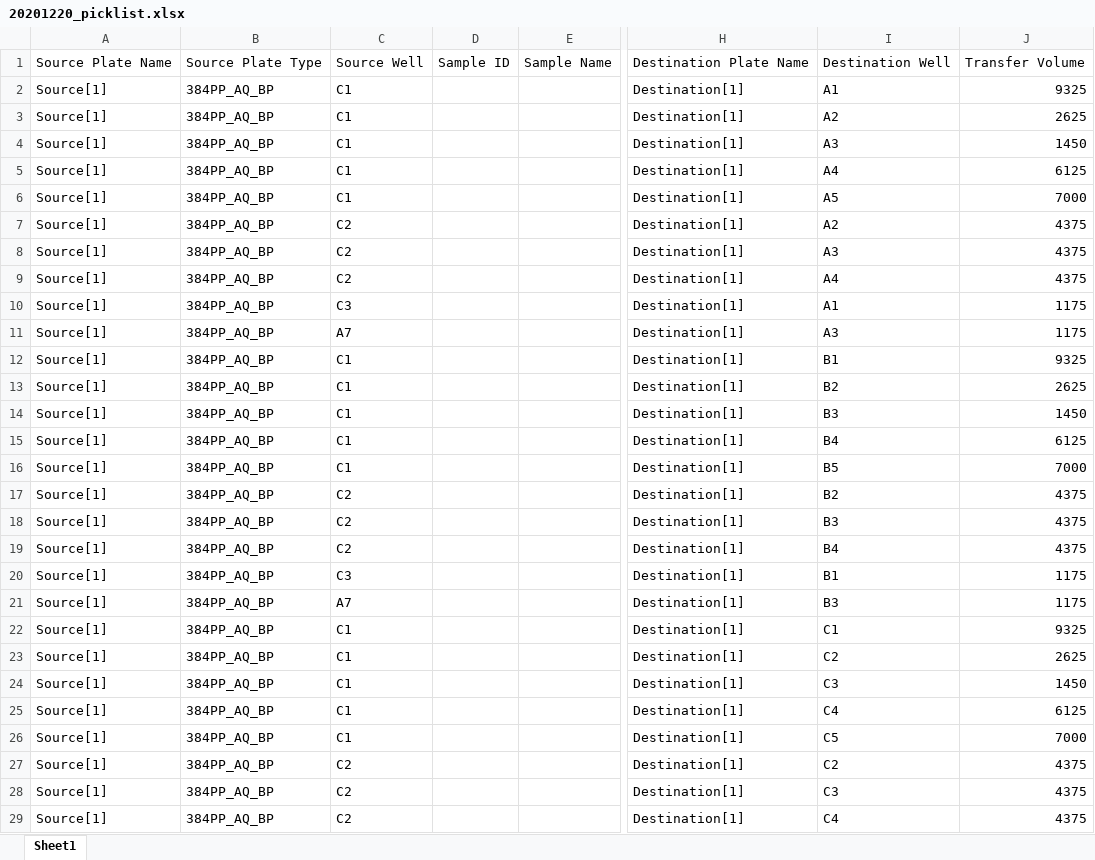
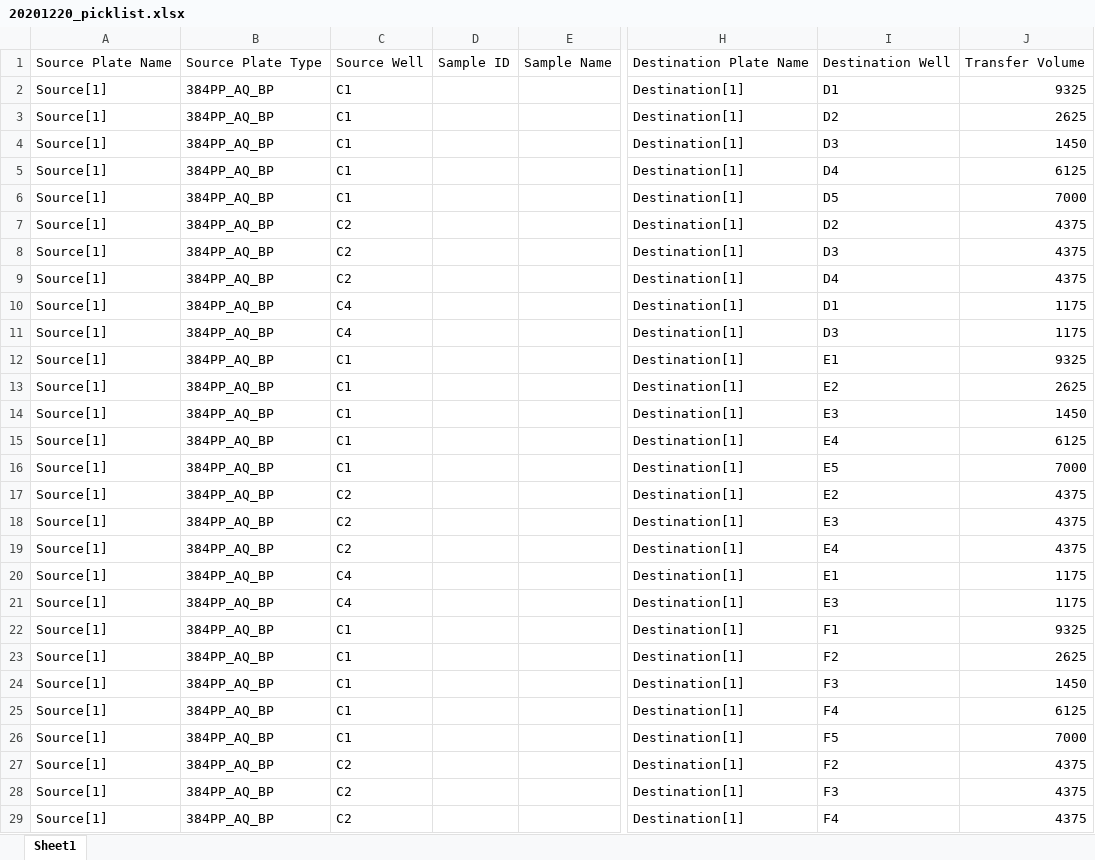
Before and after one commit to AnkitaRoychoudhury/ug_murray, an Excel workbook: experiments/20201220_exp24_atpadp_ratio/20201220_picklist.xlsx, sheet Sheet1, drawn as a sheet; only a part is shown, gaps mark what is left out; values as stored, in another font and other column widths than the file's, no borders; the diff covers the shown part only; the diff names each change by its address in the sheet, - before the commit and + after, or states it on an @@ line.

```diff
--- a/experiments/20201220_exp24_atpadp_ratio/20201220_picklist.xlsx (sheet Sheet1)
+++ b/experiments/20201220_exp24_atpadp_ratio/20201220_picklist.xlsx (sheet Sheet1)
-I2: A1
+I2: D1
-I3: A2
+I3: D2
-I4: A3
+I4: D3
-I5: A4
+I5: D4
-I6: A5
+I6: D5
-I7: A2
+I7: D2
-I8: A3
+I8: D3
-I9: A4
+I9: D4
-C10: C3
+C10: C4
-I10: A1
+I10: D1
-C11: A7
+C11: C4
-I11: A3
+I11: D3
-I12: B1
+I12: E1
-I13: B2
+I13: E2
-I14: B3
+I14: E3
-I15: B4
+I15: E4
-I16: B5
+I16: E5
-I17: B2
+I17: E2
-I18: B3
+I18: E3
-I19: B4
+I19: E4
-C20: C3
+C20: C4
-I20: B1
+I20: E1
-C21: A7
+C21: C4
-I21: B3
+I21: E3
-I22: C1
+I22: F1
-I23: C2
+I23: F2
-I24: C3
+I24: F3
-I25: C4
+I25: F4
-I26: C5
+I26: F5
-I27: C2
+I27: F2
-I28: C3
+I28: F3
-I29: C4
+I29: F4
```
Also changed, not shown: 4 edited cells elsewhere in this sheet, experiments/20201220_exp24_atpadp_ratio/2020120_exp24_plan.xlsx, 15 other files.
